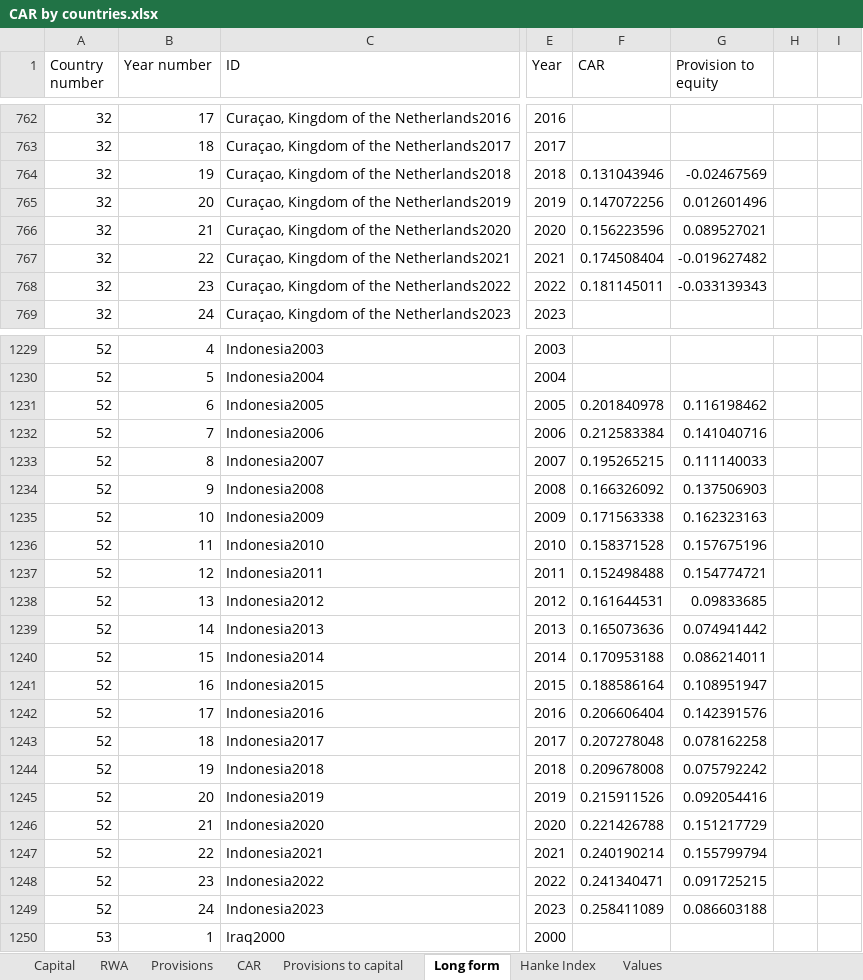
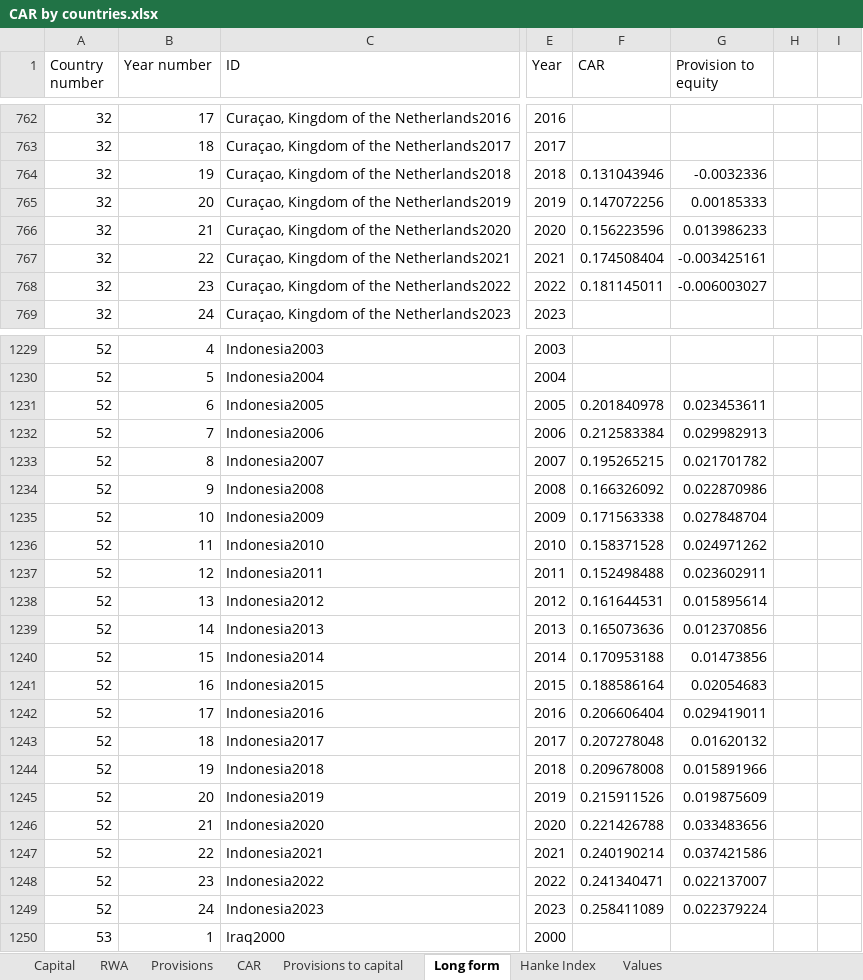
Before and after one commit to GrigoryanArthur/Linkedin-data, an Excel workbook: CAR by countries.xlsx, sheet Long form, drawn as a sheet; only a part is shown, gaps mark what is left out; values as stored, in another font and other column widths than the file's, no borders; the diff covers the shown part only; the diff names each change by its address in the sheet, - before the commit and + after, or states it on an @@ line.

```diff
--- a/CAR by countries.xlsx (sheet Long form)
+++ b/CAR by countries.xlsx (sheet Long form)
-G764 (Provision to equity): -0.02467569
+G764 (Provision to equity): -0.0032336
-G765 (Provision to equity): 0.012601496
+G765 (Provision to equity): 0.00185333
-G766 (Provision to equity): 0.089527021
+G766 (Provision to equity): 0.013986233
-G767 (Provision to equity): -0.019627482
+G767 (Provision to equity): -0.003425161
-G768 (Provision to equity): -0.033139343
+G768 (Provision to equity): -0.006003027
-G1231 (Provision to equity): 0.116198462
+G1231 (Provision to equity): 0.023453611
-G1232 (Provision to equity): 0.141040716
+G1232 (Provision to equity): 0.029982913
-G1233 (Provision to equity): 0.111140033
+G1233 (Provision to equity): 0.021701782
-G1234 (Provision to equity): 0.137506903
+G1234 (Provision to equity): 0.022870986
-G1235 (Provision to equity): 0.162323163
+G1235 (Provision to equity): 0.027848704
-G1236 (Provision to equity): 0.157675196
+G1236 (Provision to equity): 0.024971262
-G1237 (Provision to equity): 0.154774721
+G1237 (Provision to equity): 0.023602911
-G1238 (Provision to equity): 0.09833685
+G1238 (Provision to equity): 0.015895614
-G1239 (Provision to equity): 0.074941442
+G1239 (Provision to equity): 0.012370856
-G1240 (Provision to equity): 0.086214011
+G1240 (Provision to equity): 0.01473856
-G1241 (Provision to equity): 0.108951947
+G1241 (Provision to equity): 0.02054683
-G1242 (Provision to equity): 0.142391576
+G1242 (Provision to equity): 0.029419011
-G1243 (Provision to equity): 0.078162258
+G1243 (Provision to equity): 0.01620132
-G1244 (Provision to equity): 0.075792242
+G1244 (Provision to equity): 0.015891966
-G1245 (Provision to equity): 0.092054416
+G1245 (Provision to equity): 0.019875609
-G1246 (Provision to equity): 0.151217729
+G1246 (Provision to equity): 0.033483656
-G1247 (Provision to equity): 0.155799794
+G1247 (Provision to equity): 0.037421586
-G1248 (Provision to equity): 0.091725215
+G1248 (Provision to equity): 0.022137007
-G1249 (Provision to equity): 0.086603188
+G1249 (Provision to equity): 0.022379224
```
Also changed, not shown: 1223 edited cells elsewhere in this sheet, sheet Values, sheet Provisions to capital, formulas that keep their value, charts or pictures, 2 other files.
